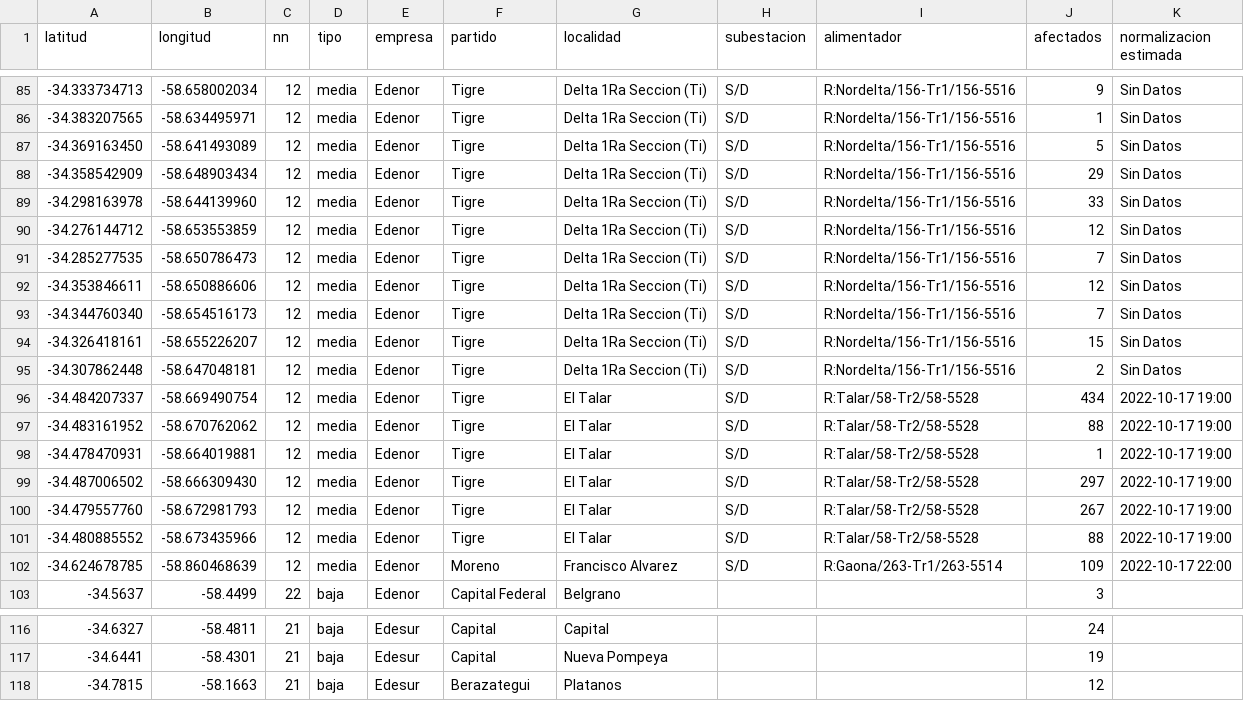
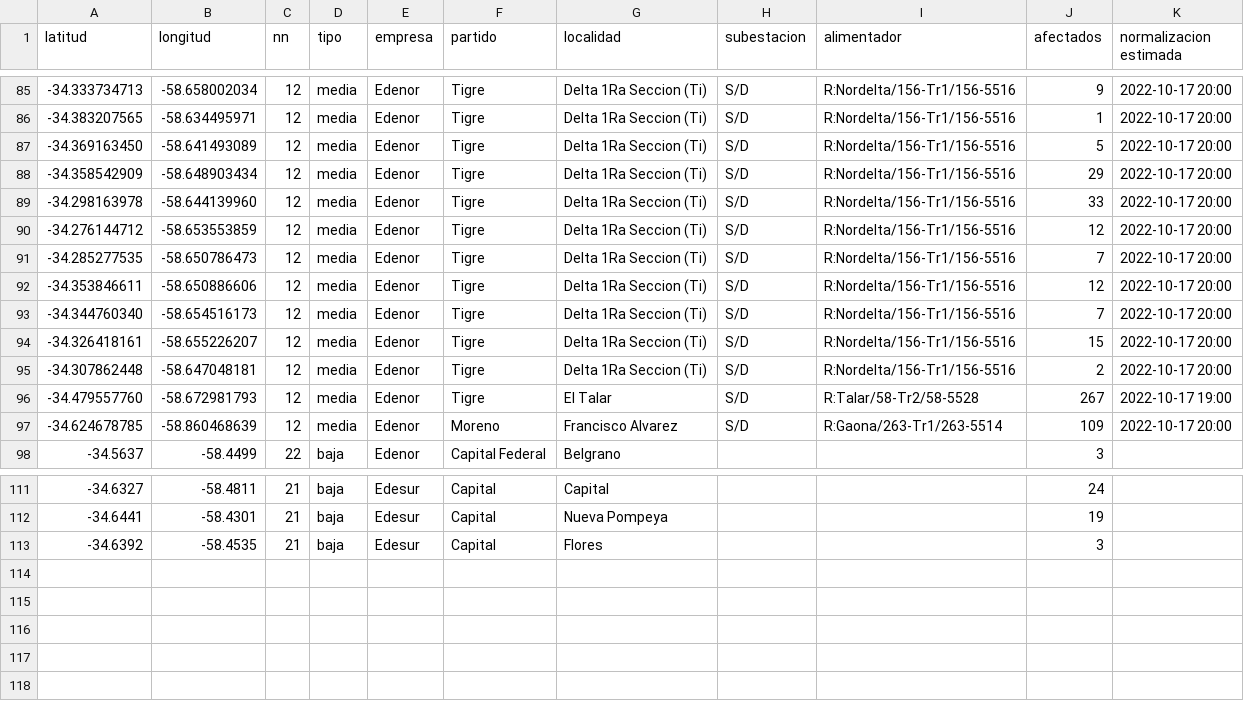
Before and after one commit to OpenDataCordoba/cortes_enre, a CSV file: cortes_enre.csv, drawn as a sheet; only a part is shown, gaps mark what is left out; the diff covers the shown part only.

```diff
--- a/cortes_enre.csv
+++ b/cortes_enre.csv
@@ -85,19 +85,14 @@ latitud,longitud,nn,tipo,empresa,partido,localidad,subestacion,alimentador,afect
--34.333734713,-58.658002034,12,media,Edenor,Tigre,Delta 1Ra Seccion (Ti),S/D,R:Nordelta/156-Tr1/156-5516,9,Sin Datos
--34.383207565,-58.634495971,12,media,Edenor,Tigre,Delta 1Ra Seccion (Ti),S/D,R:Nordelta/156-Tr1/156-5516,1,Sin Datos
--34.369163450,-58.641493089,12,media,Edenor,Tigre,Delta 1Ra Seccion (Ti),S/D,R:Nordelta/156-Tr1/156-5516,5,Sin Datos
--34.358542909,-58.648903434,12,media,Edenor,Tigre,Delta 1Ra Seccion (Ti),S/D,R:Nordelta/156-Tr1/156-5516,29,Sin Datos
--34.298163978,-58.644139960,12,media,Edenor,Tigre,Delta 1Ra Seccion (Ti),S/D,R:Nordelta/156-Tr1/156-5516,33,Sin Datos
--34.276144712,-58.653553859,12,media,Edenor,Tigre,Delta 1Ra Seccion (Ti),S/D,R:Nordelta/156-Tr1/156-5516,12,Sin Datos
--34.285277535,-58.650786473,12,media,Edenor,Tigre,Delta 1Ra Seccion (Ti),S/D,R:Nordelta/156-Tr1/156-5516,7,Sin Datos
--34.353846611,-58.650886606,12,media,Edenor,Tigre,Delta 1Ra Seccion (Ti),S/D,R:Nordelta/156-Tr1/156-5516,12,Sin Datos
--34.344760340,-58.654516173,12,media,Edenor,Tigre,Delta 1Ra Seccion (Ti),S/D,R:Nordelta/156-Tr1/156-5516,7,Sin Datos
--34.326418161,-58.655226207,12,media,Edenor,Tigre,Delta 1Ra Seccion (Ti),S/D,R:Nordelta/156-Tr1/156-5516,15,Sin Datos
--34.307862448,-58.647048181,12,media,Edenor,Tigre,Delta 1Ra Seccion (Ti),S/D,R:Nordelta/156-Tr1/156-5516,2,Sin Datos
--34.484207337,-58.669490754,12,media,Edenor,Tigre,El Talar,S/D,R:Talar/58-Tr2/58-5528,434,2022-10-17 19:00
--34.483161952,-58.670762062,12,media,Edenor,Tigre,El Talar,S/D,R:Talar/58-Tr2/58-5528,88,2022-10-17 19:00
--34.478470931,-58.664019881,12,media,Edenor,Tigre,El Talar,S/D,R:Talar/58-Tr2/58-5528,1,2022-10-17 19:00
--34.487006502,-58.666309430,12,media,Edenor,Tigre,El Talar,S/D,R:Talar/58-Tr2/58-5528,297,2022-10-17 19:00
+-34.333734713,-58.658002034,12,media,Edenor,Tigre,Delta 1Ra Seccion (Ti),S/D,R:Nordelta/156-Tr1/156-5516,9,2022-10-17 20:00
+-34.383207565,-58.634495971,12,media,Edenor,Tigre,Delta 1Ra Seccion (Ti),S/D,R:Nordelta/156-Tr1/156-5516,1,2022-10-17 20:00
+-34.369163450,-58.641493089,12,media,Edenor,Tigre,Delta 1Ra Seccion (Ti),S/D,R:Nordelta/156-Tr1/156-5516,5,2022-10-17 20:00
+-34.358542909,-58.648903434,12,media,Edenor,Tigre,Delta 1Ra Seccion (Ti),S/D,R:Nordelta/156-Tr1/156-5516,29,2022-10-17 20:00
+-34.298163978,-58.644139960,12,media,Edenor,Tigre,Delta 1Ra Seccion (Ti),S/D,R:Nordelta/156-Tr1/156-5516,33,2022-10-17 20:00
+-34.276144712,-58.653553859,12,media,Edenor,Tigre,Delta 1Ra Seccion (Ti),S/D,R:Nordelta/156-Tr1/156-5516,12,2022-10-17 20:00
+-34.285277535,-58.650786473,12,media,Edenor,Tigre,Delta 1Ra Seccion (Ti),S/D,R:Nordelta/156-Tr1/156-5516,7,2022-10-17 20:00
+-34.353846611,-58.650886606,12,media,Edenor,Tigre,Delta 1Ra Seccion (Ti),S/D,R:Nordelta/156-Tr1/156-5516,12,2022-10-17 20:00
+-34.344760340,-58.654516173,12,media,Edenor,Tigre,Delta 1Ra Seccion (Ti),S/D,R:Nordelta/156-Tr1/156-5516,7,2022-10-17 20:00
+-34.326418161,-58.655226207,12,media,Edenor,Tigre,Delta 1Ra Seccion (Ti),S/D,R:Nordelta/156-Tr1/156-5516,15,2022-10-17 20:00
+-34.307862448,-58.647048181,12,media,Edenor,Tigre,Delta 1Ra Seccion (Ti),S/D,R:Nordelta/156-Tr1/156-5516,2,2022-10-17 20:00
 -34.479557760,-58.672981793,12,media,Edenor,Tigre,El Talar,S/D,R:Talar/58-Tr2/58-5528,267,2022-10-17 19:00
--34.480885552,-58.673435966,12,media,Edenor,Tigre,El Talar,S/D,R:Talar/58-Tr2/58-5528,88,2022-10-17 19:00
--34.624678785,-58.860468639,12,media,Edenor,Moreno,Francisco Alvarez,S/D,R:Gaona/263-Tr1/263-5514,109,2022-10-17 22:00
+-34.624678785,-58.860468639,12,media,Edenor,Moreno,Francisco Alvarez,S/D,R:Gaona/263-Tr1/263-5514,109,2022-10-17 20:00
 -34.5637,-58.4499,22,baja,Edenor,Capital Federal,Belgrano,,,3,
@@ -117,2 +112,2 @@ latitud,longitud,nn,tipo,empresa,partido,localidad,subestacion,alimentador,afect
 -34.6441,-58.4301,21,baja,Edesur,Capital,Nueva Pompeya,,,19,
--34.7815,-58.1663,21,baja,Edesur,Berazategui,Platanos,,,12,
+-34.6392,-58.4535,21,baja,Edesur,Capital,Flores,,,3,
```
Also changed, not shown: 52 edited cells elsewhere in this file.
